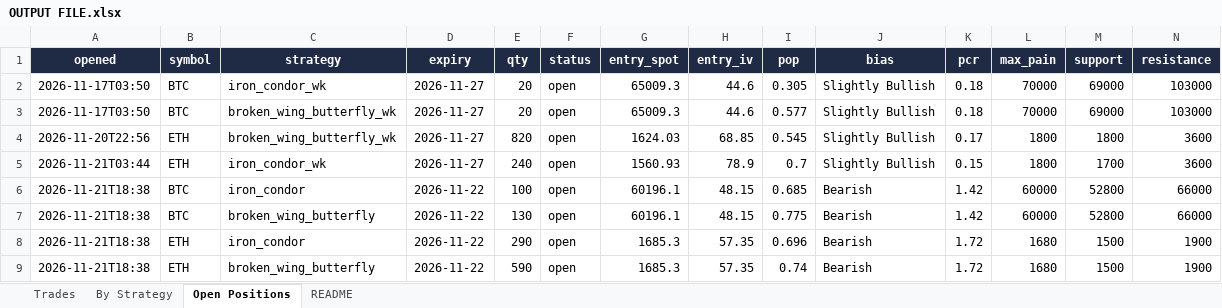
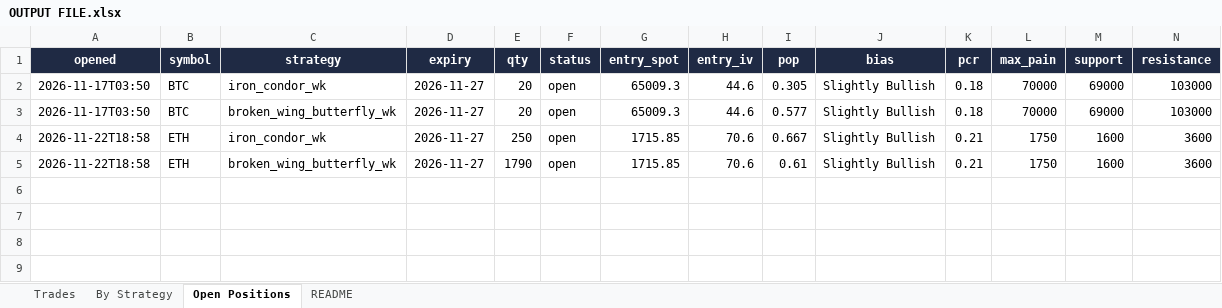
Before and after one commit to Ayushtambi2011/deltahedge-bot, an Excel workbook: OUTPUT FILE.xlsx, sheet Open Positions, drawn as a sheet; only a part is shown; values as stored, in another font and other column widths than the file's, no borders; removed rows and columns are numbered as before the commit, all else as after; rows hold the shown columns only; the diff names each change by its address in the sheet, - before the commit and + after, or states it on an @@ line.

```diff
--- a/OUTPUT FILE.xlsx (sheet Open Positions)
+++ b/OUTPUT FILE.xlsx (sheet Open Positions)
-row 4: 2026-11-20T22:56 | ETH | broken_wing_butterfly_wk | 2026-11-27 | 820 | open | 1624.03 | 68.85 | 0.545 | Slightly Bullish | 0.17 | 1800 | 1800 | 3600
-row 5: 2026-11-21T03:44 | ETH | iron_condor_wk | 2026-11-27 | 240 | open | 1560.93 | 78.9 | 0.7 | Slightly Bullish | 0.15 | 1800 | 1700 | 3600
-row 6: 2026-11-21T18:38 | BTC | iron_condor | 2026-11-22 | 100 | open | 60196.1 | 48.15 | 0.685 | Bearish | 1.42 | 60000 | 52800 | 66000
-row 7: 2026-11-21T18:38 | BTC | broken_wing_butterfly | 2026-11-22 | 130 | open | 60196.1 | 48.15 | 0.775 | Bearish | 1.42 | 60000 | 52800 | 66000
-row 8: 2026-11-21T18:38 | ETH | iron_condor | 2026-11-22 | 290 | open | 1685.3 | 57.35 | 0.696 | Bearish | 1.72 | 1680 | 1500 | 1900
-row 9: 2026-11-21T18:38 | ETH | broken_wing_butterfly | 2026-11-22 | 590 | open | 1685.3 | 57.35 | 0.74 | Bearish | 1.72 | 1680 | 1500 | 1900
+row 4: 2026-11-22T18:58 | ETH | iron_condor_wk | 2026-11-27 | 250 | open | 1715.85 | 70.6 | 0.667 | Slightly Bullish | 0.21 | 1750 | 1600 | 3600
+row 5: 2026-11-22T18:58 | ETH | broken_wing_butterfly_wk | 2026-11-27 | 1790 | open | 1715.85 | 70.6 | 0.61 | Slightly Bullish | 0.21 | 1750 | 1600 | 3600
```
Also changed, not shown: sheet Trades, sheet By Strategy, sheet README, 1 other file.
